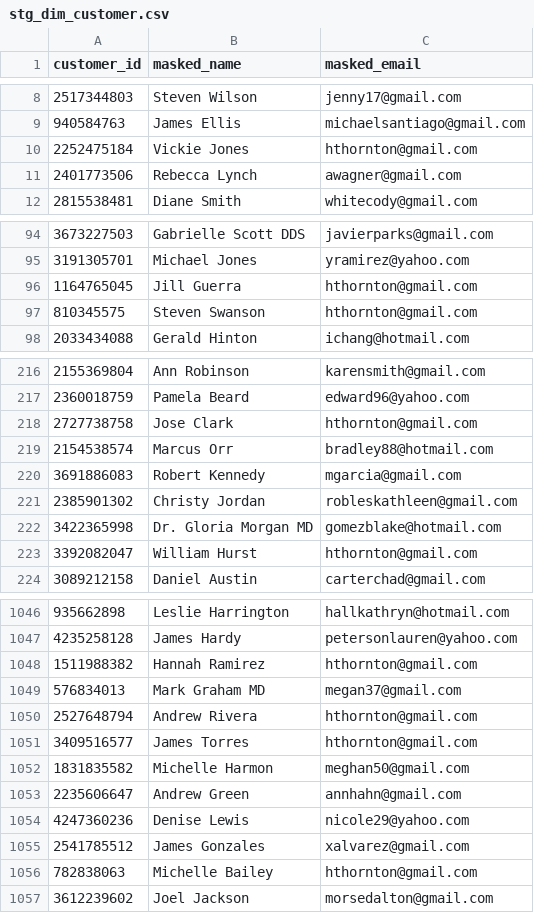
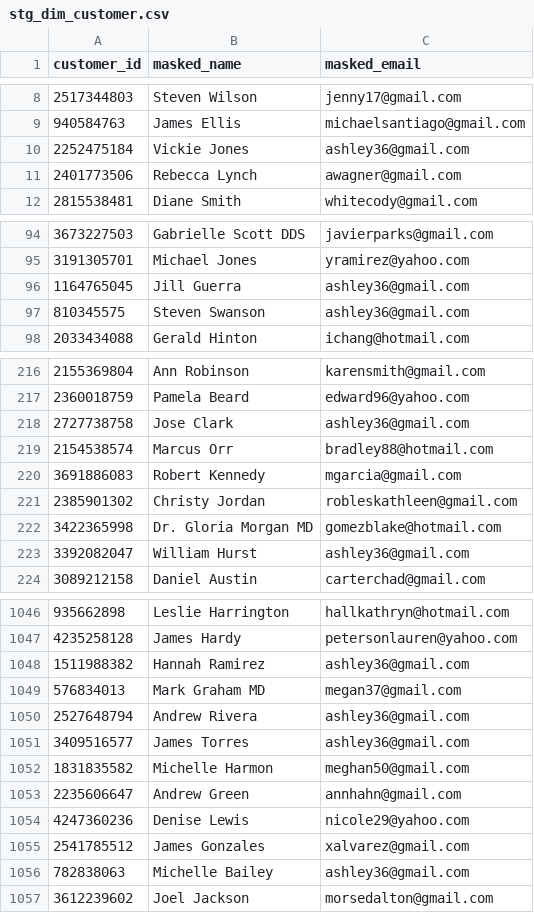
Before and after one commit to Aquaticboy/ETL_Pipeline_UniPractice, a CSV file: data/staging/stg_dim_customer.csv, drawn as a sheet; only a part is shown, gaps mark what is left out; the diff covers the shown part only.

```diff
--- a/data/staging/stg_dim_customer.csv
+++ b/data/staging/stg_dim_customer.csv
@@ -9,3 +9,3 @@ customer_id,masked_name,masked_email
 940584763,James Ellis,michaelsantiago@gmail.com
-2252475184,Vickie Jones,hthornton@gmail.com
+2252475184,Vickie Jones,ashley36@gmail.com
 2401773506,Rebecca Lynch,awagner@gmail.com
@@ -95,4 +95,4 @@ customer_id,masked_name,masked_email
 3191305701,Michael Jones,yramirez@yahoo.com
-1164765045,Jill Guerra,hthornton@gmail.com
-810345575,Steven Swanson,hthornton@gmail.com
+1164765045,Jill Guerra,ashley36@gmail.com
+810345575,Steven Swanson,ashley36@gmail.com
 2033434088,Gerald Hinton,ichang@hotmail.com
@@ -217,3 +217,3 @@ customer_id,masked_name,masked_email
 2360018759,Pamela Beard,edward96@yahoo.com
-2727738758,Jose Clark,hthornton@gmail.com
+2727738758,Jose Clark,ashley36@gmail.com
 2154538574,Marcus Orr,bradley88@hotmail.com
@@ -222,3 +222,3 @@ customer_id,masked_name,masked_email
 3422365998,Dr. Gloria Morgan MD,gomezblake@hotmail.com
-3392082047,William Hurst,hthornton@gmail.com
+3392082047,William Hurst,ashley36@gmail.com
 3089212158,Daniel Austin,carterchad@gmail.com
@@ -1047,6 +1047,6 @@ customer_id,masked_name,masked_email
 4235258128,James Hardy,petersonlauren@yahoo.com
-1511988382,Hannah Ramirez,hthornton@gmail.com
+1511988382,Hannah Ramirez,ashley36@gmail.com
 576834013,Mark Graham MD,megan37@gmail.com
-2527648794,Andrew Rivera,hthornton@gmail.com
-3409516577,James Torres,hthornton@gmail.com
+2527648794,Andrew Rivera,ashley36@gmail.com
+3409516577,James Torres,ashley36@gmail.com
 1831835582,Michelle Harmon,meghan50@gmail.com
@@ -1055,3 +1055,3 @@ customer_id,masked_name,masked_email
 2541785512,James Gonzales,xalvarez@gmail.com
-782838063,Michelle Bailey,hthornton@gmail.com
+782838063,Michelle Bailey,ashley36@gmail.com
 3612239602,Joel Jackson,morsedalton@gmail.com
```
Also changed, not shown: 84 edited cells elsewhere in this file, data/raw/charging_sessions.csv, data/staging/stg_fact_session.csv, 30 other files.
